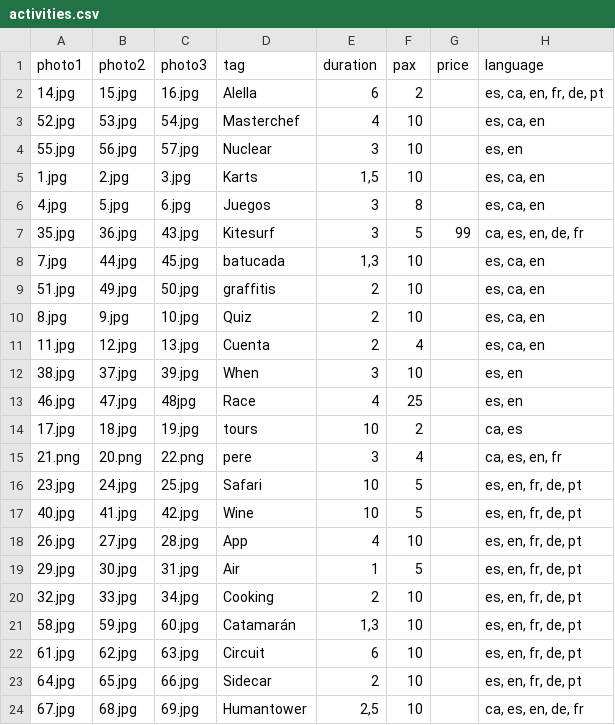
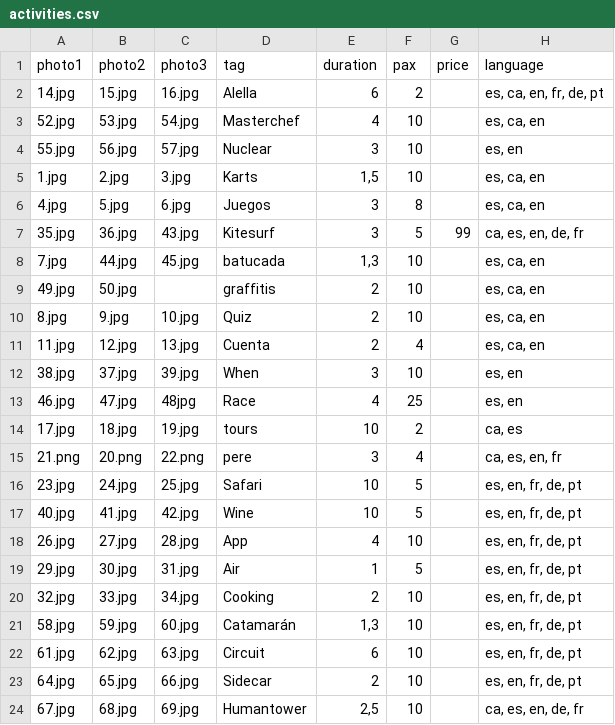
Before and after one commit to TheGreenVintage/thegreenvintage.website.static, a CSV file: _data/activities.csv, drawn as a sheet; only a part is shown; the diff names each change by its address in the sheet, - before the commit and + after, or states it on an @@ line.

```diff
--- a/_data/activities.csv
+++ b/_data/activities.csv
-A9 (photo1): 51.jpg
+A9 (photo1): 49.jpg
-B9 (photo2): 49.jpg
+B9 (photo2): 50.jpg
-C9 (photo3): 50.jpg
+C9 (photo3): (empty)
```
Also changed, not shown: _data/destinations.csv, _data/employees.csv, 4 other files.
